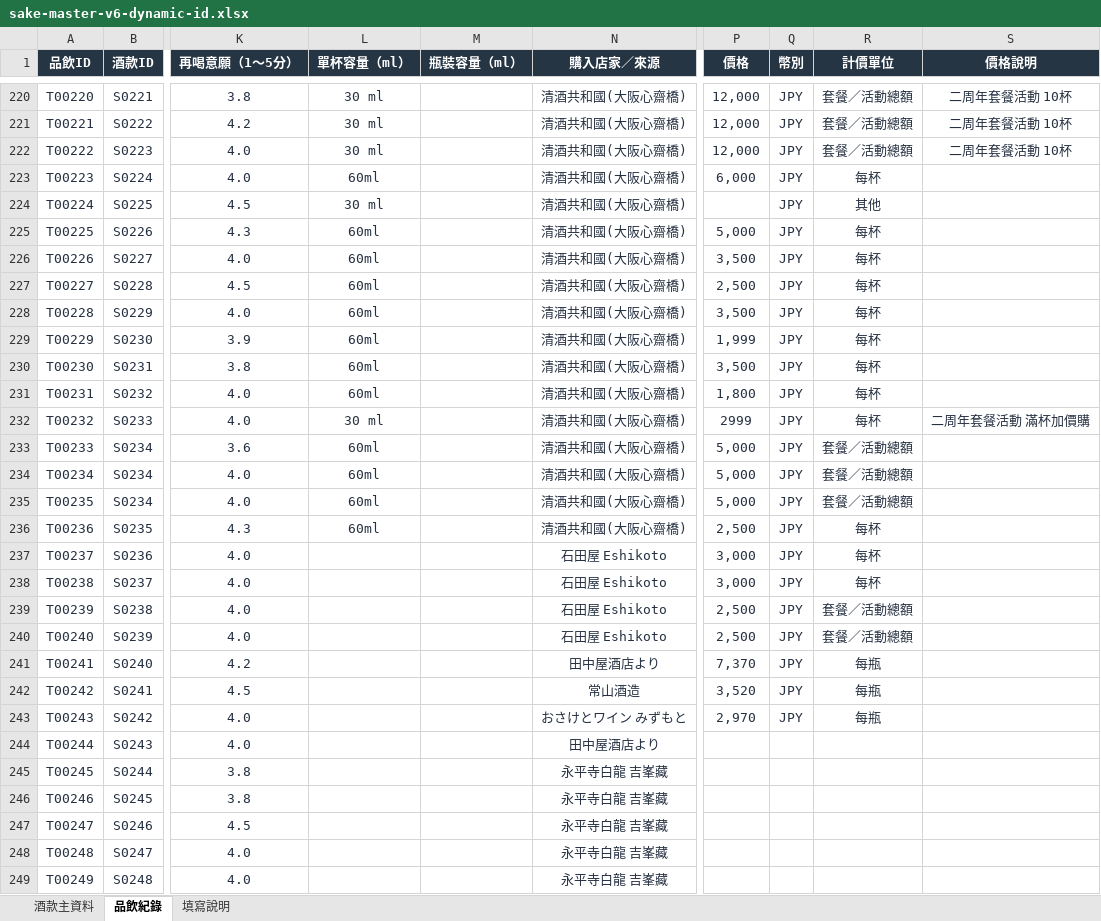
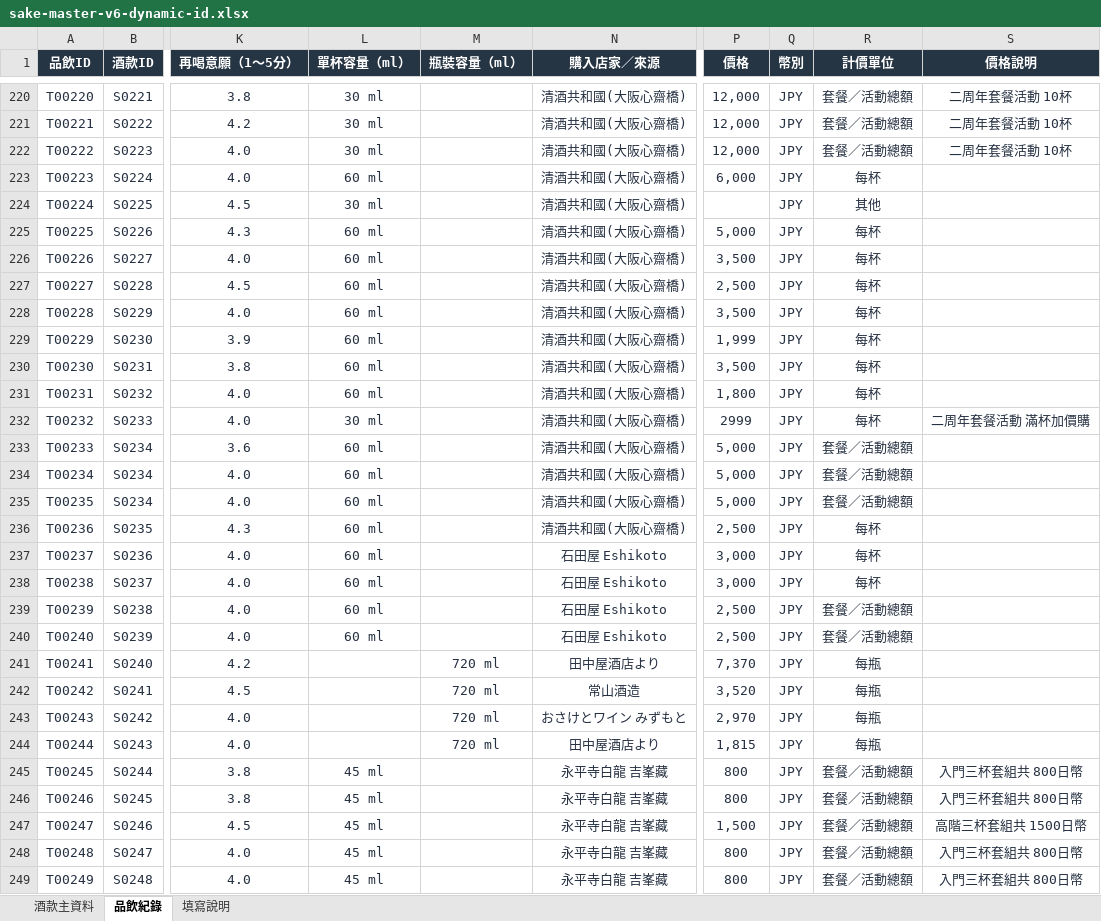
Before and after one commit to jojosake/SAKE-ATLAS, an Excel workbook: data/sake-master-v6-dynamic-id.xlsx, sheet 品飲紀錄, drawn as a sheet; only a part is shown, gaps mark what is left out; values as stored, in another font and other column widths than the file's, no borders; conditional formats and table styles not drawn; the diff covers the shown part only; the diff names each change by its address in the sheet, - before the commit and + after, or states it on an @@ line.

Commit message:
Add files via upload

```diff
--- a/data/sake-master-v6-dynamic-id.xlsx (sheet 品飲紀錄)
+++ b/data/sake-master-v6-dynamic-id.xlsx (sheet 品飲紀錄)
-L223 (單杯容量（ml）): 60ml
+L223 (單杯容量（ml）): 60 ml
-L225:L231 (單杯容量（ml）): 60ml
+L225:L231 (單杯容量（ml）): 60 ml
-L233:L236 (單杯容量（ml）): 60ml
+L233:L236 (單杯容量（ml）): 60 ml
-L237:L240 (單杯容量（ml）): (empty)
+L237:L240 (單杯容量（ml）): 60 ml
-M241:M244 (瓶裝容量（ml）): (empty)
+M241:M244 (瓶裝容量（ml）): 720 ml
-P244 (價格): (empty)
+P244 (價格): 1,815
-Q244:Q249 (幣別): (empty)
+Q244:Q249 (幣別): JPY
-R244 (計價單位): (empty)
+R244 (計價單位): 每瓶
-L245:L249 (單杯容量（ml）): (empty)
+L245:L249 (單杯容量（ml）): 45 ml
-P245:P246 (價格): (empty)
+P245:P246 (價格): 800
-R245:R249 (計價單位): (empty)
+R245:R249 (計價單位): 套餐／活動總額
-S245:S246 (價格說明): (empty)
+S245:S246 (價格說明): 入門三杯套組共 800日幣
-P247 (價格): (empty)
+P247 (價格): 1,500
-S247 (價格說明): (empty)
+S247 (價格說明): 高階三杯套組共 1500日幣
-P248:P249 (價格): (empty)
+P248:P249 (價格): 800
-S248:S249 (價格說明): (empty)
+S248:S249 (價格說明): 入門三杯套組共 800日幣
```
Also changed, not shown: 2 added rows and 44 edited cells elsewhere in this sheet, sheet 酒款主資料.
